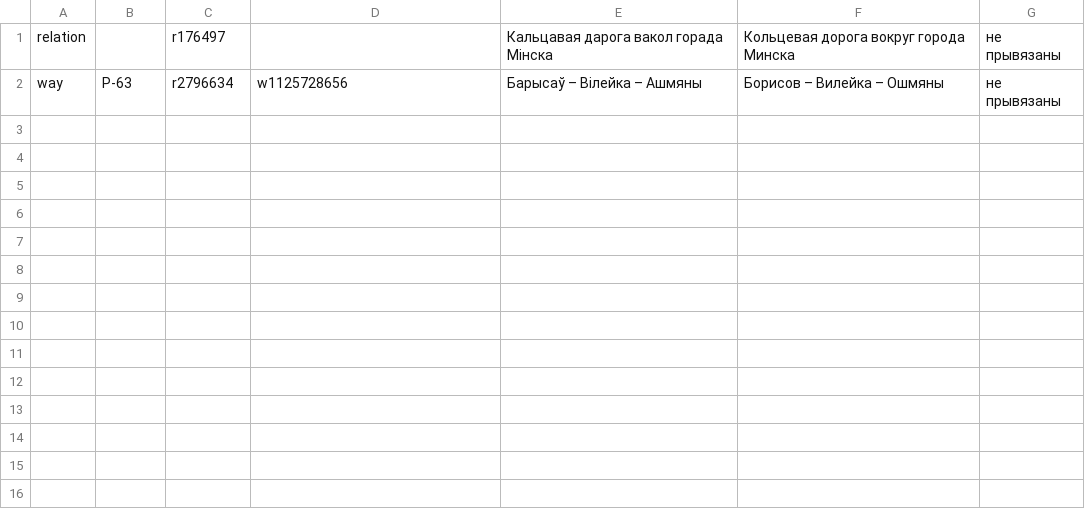
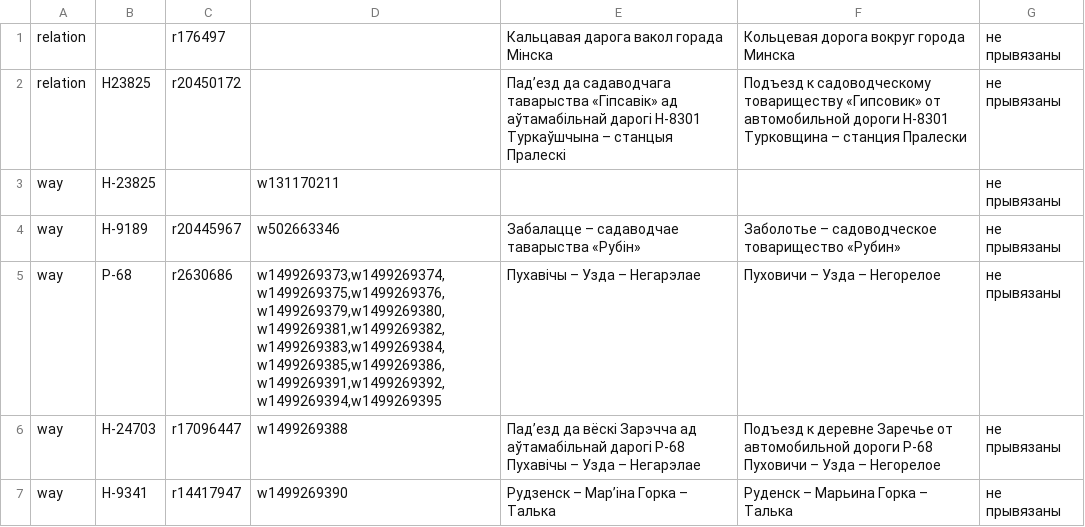
Before and after one commit to lidacity/osm-validator, a CSV file: docs/missing.csv, drawn as a sheet.

```diff
--- a/docs/missing.csv
+++ b/docs/missing.csv
@@ -1,2 +1,7 @@
 relation;;r176497;;Кальцавая дарога вакол горада Мінска;Кольцевая дорога вокруг города Минска;не прывязаны
-way;Р-63;r2796634;w1125728656;Барысаў – Вілейка – Ашмяны;Борисов – Вилейка – Ошмяны;не прывязаны
+relation;Н23825;r20450172;;Падʼезд да садаводчага таварыства «Гіпсавік» ад аўтамабільнай дарогі Н-8301 Туркаўшчына – станцыя Пралескі;Подъезд к садоводческому товариществу «Гипсовик» от автомобильной дороги Н-8301 Турковщина – станция Пралески;не прывязаны
+way;Н-23825;;w131170211;;;не прывязаны
+way;Н-9189;r20445967;w502663346;Забалацце – садаводчае таварыства «Рубін»;Заболотье – садоводческое товарищество «Рубин»;не прывязаны
+way;Р-68;r2630686;w1499269373,w1499269374,w1499269375,w1499269376,w1499269379,w1499269380,w1499269381,w1499269382,w1499269383,w1499269384,w1499269385,w1499269386,w1499269391,w1499269392,w1499269394,w1499269395;Пухавічы – Узда – Негарэлае;Пуховичи – Узда – Негорелое;не прывязаны
+way;Н-24703;r17096447;w1499269388;Падʼезд да вёскі Зарэчча ад аўтамабільнай дарогі Р-68 Пухавічы – Узда – Негарэлае;Подъезд к деревне Заречье от автомобильной дороги Р-68 Пуховичи – Узда – Негорелое;не прывязаны
+way;Н-9341;r14417947;w1499269390;Рудзенск – Марʼіна Горка – Талька;Руденск – Марьина Горка – Талька;не прывязаны
```
Also changed, not shown: docs/boundary.csv, docs/network.csv, 12 other files.
